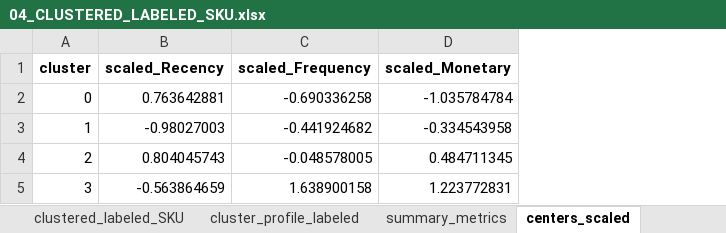
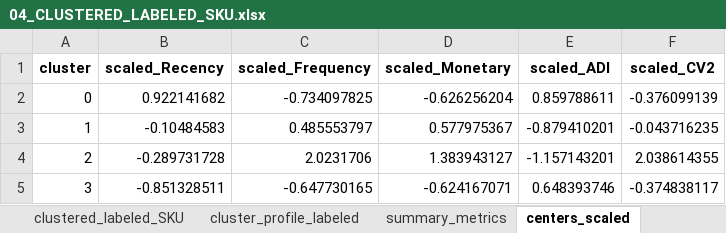
Before and after one commit to elaaakkk/hybrid-cluster-classify, an Excel workbook: data_output/04_CLUSTERED_LABELED_SKU.xlsx, sheet centers_scaled, drawn as a sheet; values as stored, in another font and other column widths than the file's, no borders; the diff names each change by its address in the sheet, - before the commit and + after, or states it on an @@ line.

```diff
--- a/data_output/04_CLUSTERED_LABELED_SKU.xlsx (sheet centers_scaled)
+++ b/data_output/04_CLUSTERED_LABELED_SKU.xlsx (sheet centers_scaled)
+column E (scaled_ADI), rows 2-5: 0.859788611 | -0.879410201 | -1.157143201 | 0.648393746
+column F (scaled_CV2), rows 2-5: -0.376099139 | -0.043716235 | 2.038614355 | -0.374838117
-B2 (scaled_Recency): 0.763642881
+B2 (scaled_Recency): 0.922141682
-C2 (scaled_Frequency): -0.690336258
+C2 (scaled_Frequency): -0.734097825
-D2 (scaled_Monetary): -1.035784784
+D2 (scaled_Monetary): -0.626256204
-B3 (scaled_Recency): -0.98027003
+B3 (scaled_Recency): -0.10484583
-C3 (scaled_Frequency): -0.441924682
+C3 (scaled_Frequency): 0.485553797
-D3 (scaled_Monetary): -0.334543958
+D3 (scaled_Monetary): 0.577975367
-B4 (scaled_Recency): 0.804045743
+B4 (scaled_Recency): -0.289731728
-C4 (scaled_Frequency): -0.048578005
+C4 (scaled_Frequency): 2.0231706
-D4 (scaled_Monetary): 0.484711345
+D4 (scaled_Monetary): 1.383943127
-B5 (scaled_Recency): -0.563864659
+B5 (scaled_Recency): -0.851328511
-C5 (scaled_Frequency): 1.638900158
+C5 (scaled_Frequency): -0.647730165
-D5 (scaled_Monetary): 1.223772831
+D5 (scaled_Monetary): -0.624167071
```
Also changed, not shown: sheet clustered_labeled_SKU, sheet cluster_profile_labeled, sheet unknown_price_SKU, sheet summary_metrics, data_output/03_K_EVALUATION_DBI.xlsx, data_output/05_CLASSIFICATION_DECISION_TREE.xlsx, 8 other files.
